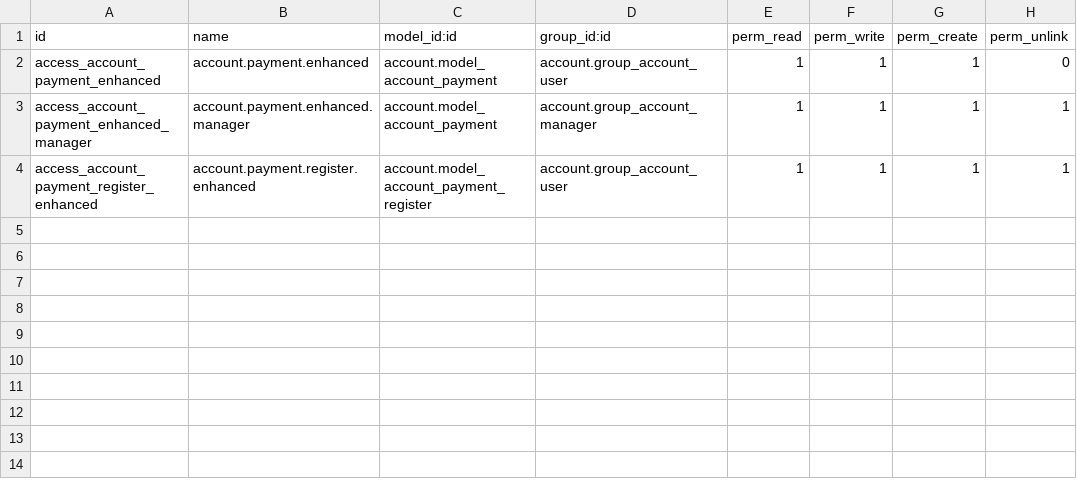
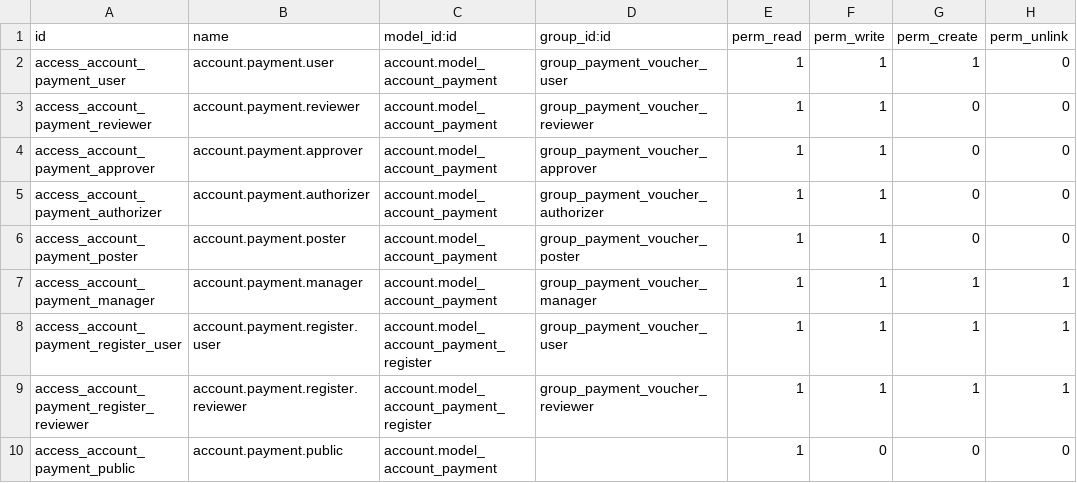
Before and after one commit to renbran/FINAL-ODOO-APPS, a CSV file: account_payment_final/security/ir.model.access.csv, drawn as a sheet.

```diff
--- a/account_payment_final/security/ir.model.access.csv
+++ b/account_payment_final/security/ir.model.access.csv
@@ -1,4 +1,10 @@
 id,name,model_id:id,group_id:id,perm_read,perm_write,perm_create,perm_unlink
-access_account_payment_enhanced,account.payment.enhanced,account.model_account_payment,account.group_account_user,1,1,1,0
-access_account_payment_enhanced_manager,account.payment.enhanced.manager,account.model_account_payment,account.group_account_manager,1,1,1,1
-access_account_payment_register_enhanced,account.payment.register.enhanced,account.model_account_payment_register,account.group_account_user,1,1,1,1
+access_account_payment_user,account.payment.user,account.model_account_payment,group_payment_voucher_user,1,1,1,0
+access_account_payment_reviewer,account.payment.reviewer,account.model_account_payment,group_payment_voucher_reviewer,1,1,0,0
+access_account_payment_approver,account.payment.approver,account.model_account_payment,group_payment_voucher_approver,1,1,0,0
+access_account_payment_authorizer,account.payment.authorizer,account.model_account_payment,group_payment_voucher_authorizer,1,1,0,0
+access_account_payment_poster,account.payment.poster,account.model_account_payment,group_payment_voucher_poster,1,1,0,0
+access_account_payment_manager,account.payment.manager,account.model_account_payment,group_payment_voucher_manager,1,1,1,1
+access_account_payment_register_user,account.payment.register.user,account.model_account_payment_register,group_payment_voucher_user,1,1,1,1
+access_account_payment_register_reviewer,account.payment.register.reviewer,account.model_account_payment_register,group_payment_voucher_reviewer,1,1,1,1
+access_account_payment_public,account.payment.public,account.model_account_payment,,1,0,0,0
```
Also changed, not shown: 5 other files.
